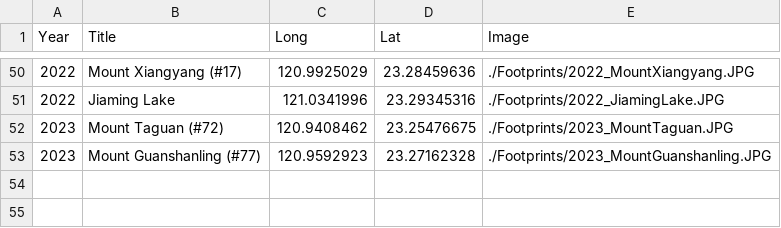
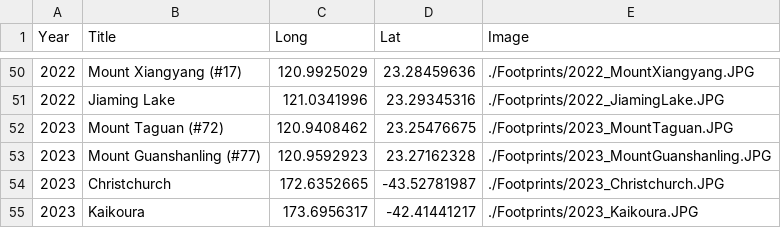
Before and after one commit to GenChangHSU/GenChangHSU.github.io, a CSV file: Footprints/Footprints.csv, drawn as a sheet; only a part is shown, gaps mark what is left out; the diff names each change by its address in the sheet, - before the commit and + after, or states it on an @@ line.

```diff
--- a/Footprints/Footprints.csv
+++ b/Footprints/Footprints.csv
+row 54: 2023 | Christchurch | 172.6352665 | -43.52781987 | ./Footprints/2023_Christchurch.JPG
+row 55: 2023 | Kaikoura | 173.6956317 | -42.41441217 | ./Footprints/2023_Kaikoura.JPG
```
Also changed, not shown: 6 other files.
